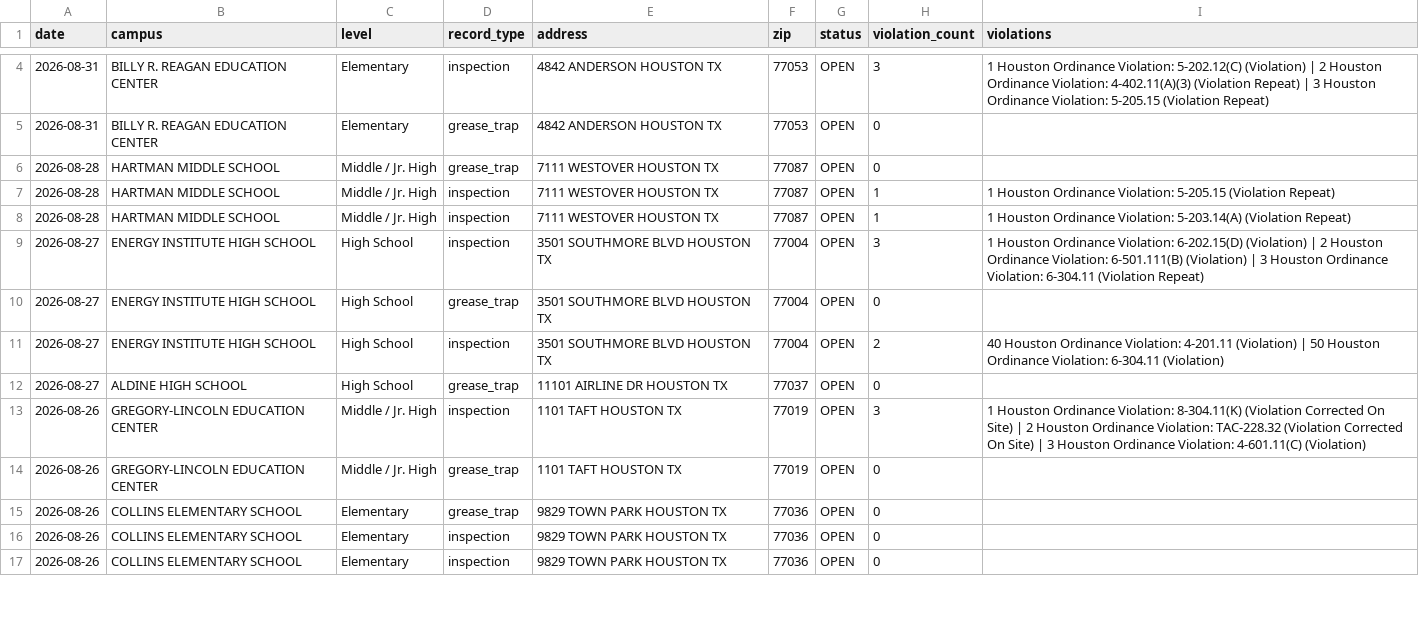
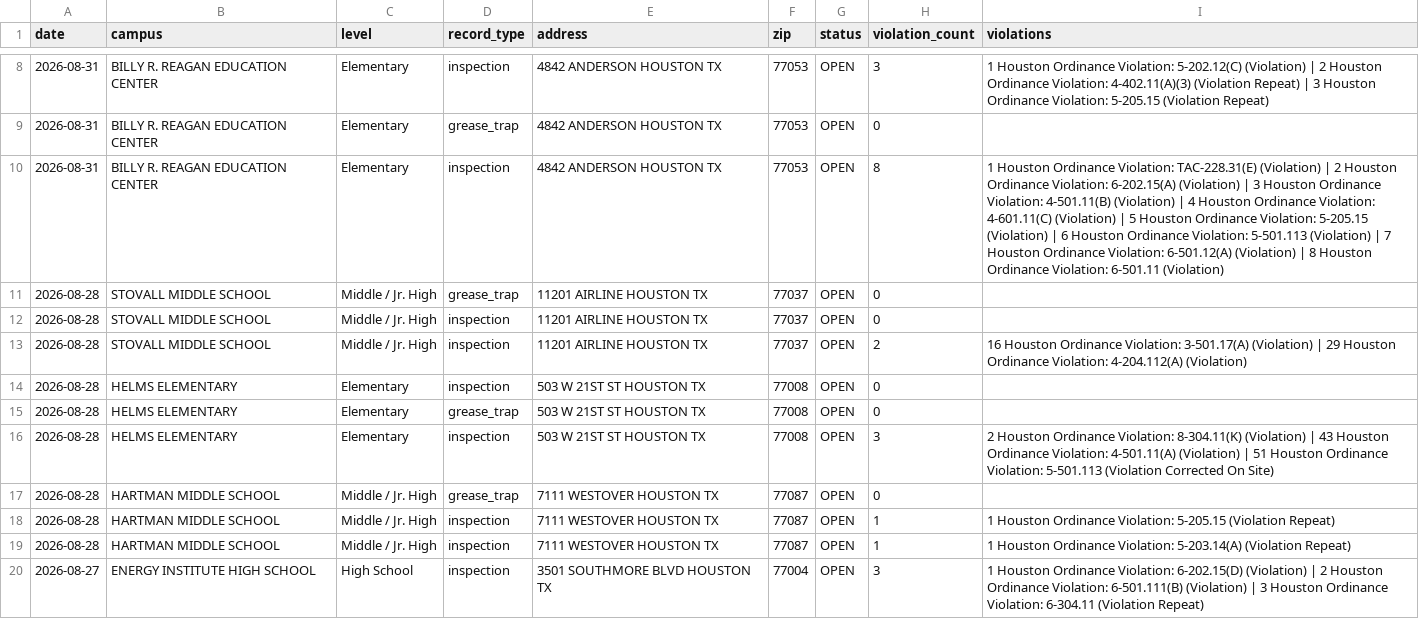
Before and after one commit to chemo77047/School-inspect, a CSV file: inspections.csv, drawn as a sheet; only a part is shown, gaps mark what is left out; the shorter side is filled out with more unchanged rows; the diff covers the shown part only; the diff names each change by its address in the sheet, - before the commit and + after, or states it on an @@ line.

```diff
--- a/inspections.csv
+++ b/inspections.csv
+row 10: 2026-08-31 | BILLY R. REAGAN EDUCATION CENTER | Elementary | inspection | 4842 ANDERSON HOUSTON TX | 77053 | OPEN | 8 | 1 Houston Ordinance Violation: TAC-228.31(E) (Violation) | 2 Houston Ordinance Violation: 6-202.15(A) (Violation) | 3 Houston Ordinance Violation: 4-501.11(B) (Violation) | 4 Houston Ordinance Violation: 4-601.11(C) (Violation) | 5 Houston Ordinance Violation: 5-205.15 (Violation) | 6 Houston Ordinance Violation: 5-501.113 (Violation) | 7 Houston Ordinance Violation: 6-501.12(A) (Violation) | 8 Houston Ordinance Violation: 6-501.11 (Violation)
+row 11: 2026-08-28 | STOVALL MIDDLE SCHOOL | Middle / Jr. High | grease_trap | 11201 AIRLINE HOUSTON TX | 77037 | OPEN | 0
+row 12: 2026-08-28 | STOVALL MIDDLE SCHOOL | Middle / Jr. High | inspection | 11201 AIRLINE HOUSTON TX | 77037 | OPEN | 0
+row 13: 2026-08-28 | STOVALL MIDDLE SCHOOL | Middle / Jr. High | inspection | 11201 AIRLINE HOUSTON TX | 77037 | OPEN | 2 | 16 Houston Ordinance Violation: 3-501.17(A) (Violation) | 29 Houston Ordinance Violation: 4-204.112(A) (Violation)
+row 14: 2026-08-28 | HELMS ELEMENTARY | Elementary | inspection | 503 W 21ST ST HOUSTON TX | 77008 | OPEN | 0
+row 15: 2026-08-28 | HELMS ELEMENTARY | Elementary | grease_trap | 503 W 21ST ST HOUSTON TX | 77008 | OPEN | 0
+row 16: 2026-08-28 | HELMS ELEMENTARY | Elementary | inspection | 503 W 21ST ST HOUSTON TX | 77008 | OPEN | 3 | 2 Houston Ordinance Violation: 8-304.11(K) (Violation) | 43 Houston Ordinance Violation: 4-501.11(A) (Violation) | 51 Houston Ordinance Violation: 5-501.113 (Violation Corrected On Site)
```
Also changed, not shown: 6 added rows elsewhere in this file, 1 other file.
